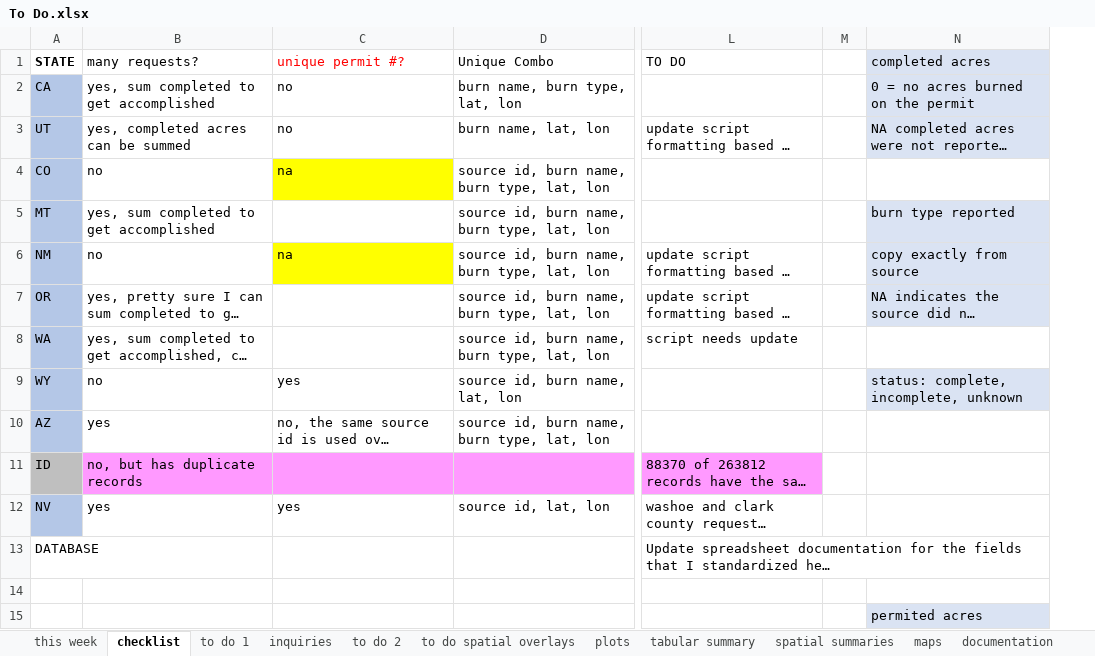
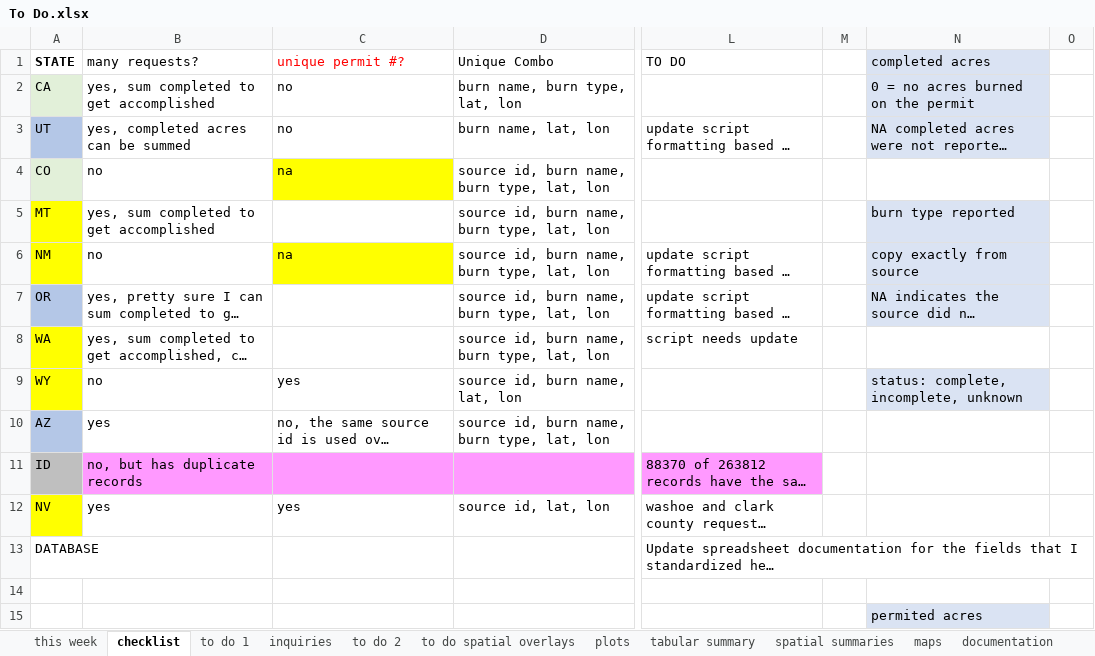
Before and after one commit to koriblankenship/StateRx, an Excel workbook: To Do.xlsx, sheet checklist, drawn as a sheet; only a part is shown, gaps mark what is left out; long unchanged cells end in …; values as stored, in another font and other column widths than the file's, no borders; the diff covers the shown part only; the diff names each change by its address in the sheet, - before the commit and + after, or states it on an @@ line.

```diff
--- a/To Do.xlsx (sheet checklist)
+++ b/To Do.xlsx (sheet checklist)
+column O, empty
-A2 fill: #B4C7E7
+A2 fill: #E2F0D9
-A4 fill: #B4C7E7
+A4 fill: #E2F0D9
-A5:A6 fill: #B4C7E7
+A5:A6 fill: #FFFF00
-A8:A9 fill: #B4C7E7
+A8:A9 fill: #FFFF00
-A12 fill: #B4C7E7
+A12 fill: #FFFF00
```
Also changed, not shown: 4 added rows, 4 removed rows and 4 edited cells elsewhere in this sheet, sheet this week, sheet to do 2, sheet to do 1, Database Structure.xlsx, 20 other files.
